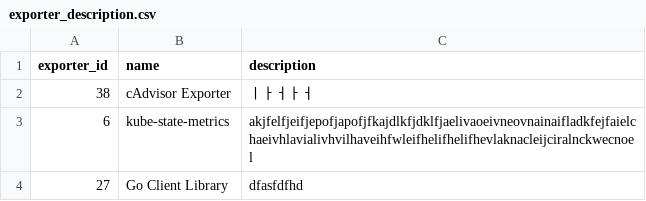
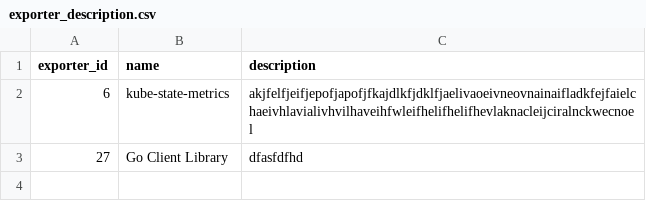
Before and after one commit to Exporterhubv5/exporterhub.io, a CSV file: contents/exporter_description.csv, drawn as a sheet; the diff names each change by its address in the sheet, - before the commit and + after, or states it on an @@ line.

```diff
--- a/contents/exporter_description.csv
+++ b/contents/exporter_description.csv
-row 2: 38 | cAdvisor Exporter | ㅣㅏㅓㅏㅓ
```
